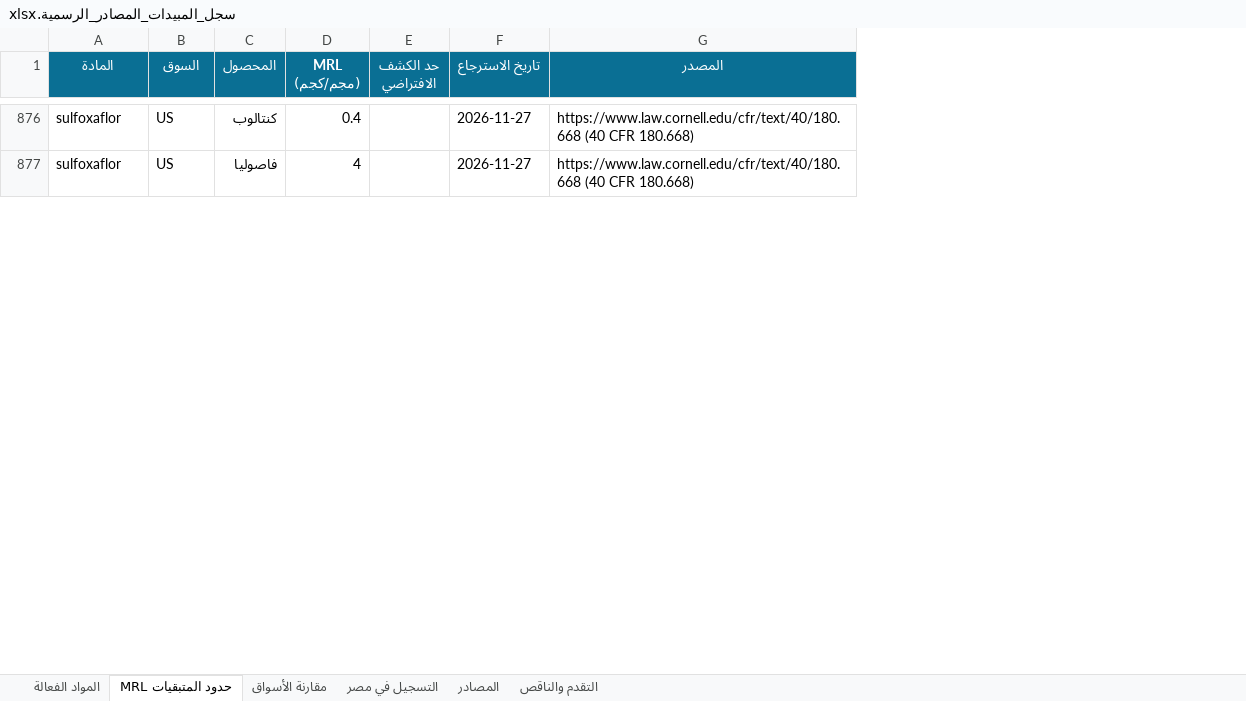
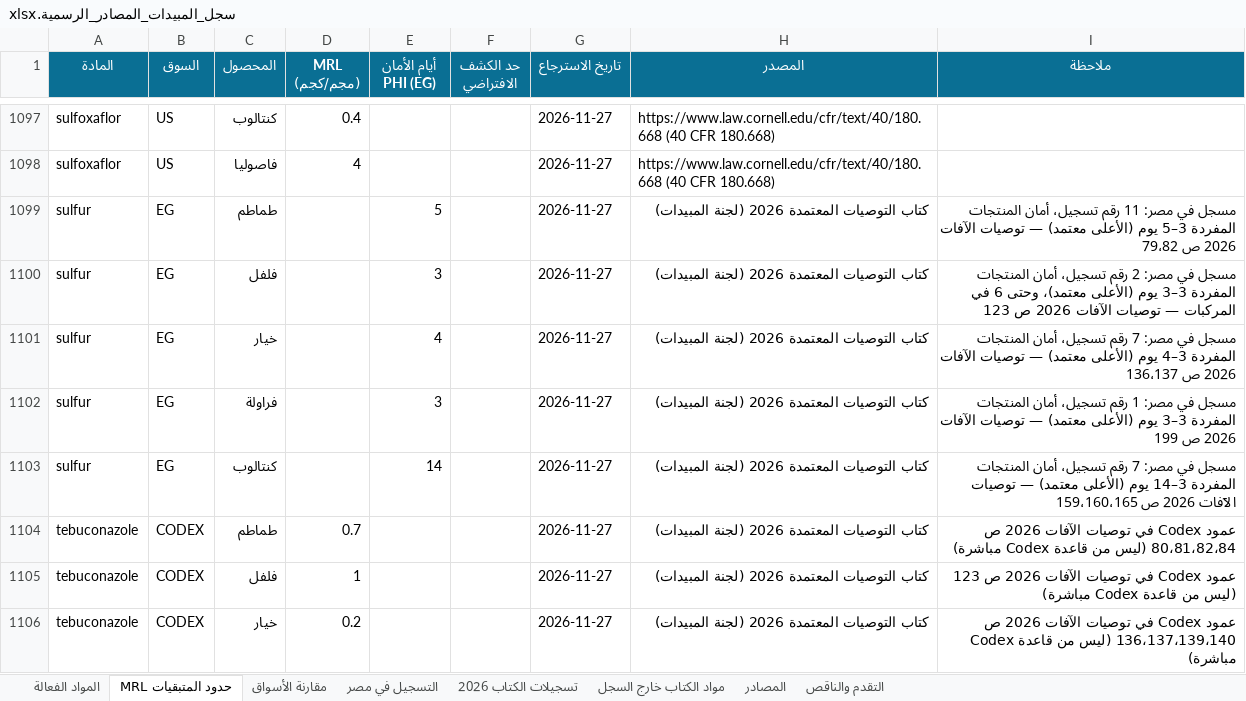
Before and after one commit to zozabohiba-boop/greenhouse-app, an Excel workbook: scripts/knowledge/سجل_المبيدات_المصادر_الرسمية.xlsx, sheet حدود المتبقيات MRL, drawn as a sheet; only a part is shown, gaps mark what is left out; values as stored, in another font and other column widths than the file's, no borders; the diff covers the shown part only; the diff names each change by its address in the sheet, - before the commit and + after, or states it on an @@ line.

```diff
--- a/scripts/knowledge/سجل_المبيدات_المصادر_الرسمية.xlsx (sheet حدود المتبقيات MRL)
+++ b/scripts/knowledge/سجل_المبيدات_المصادر_الرسمية.xlsx (sheet حدود المتبقيات MRL)
+sheet tab: تسجيلات الكتاب 2026
+sheet tab: مواد الكتاب خارج السجل
+column E (أيام الأمان PHI (EG)), empty
+column I (ملاحظة), empty
+row 1099: sulfur | EG | طماطم |  | 5 |  | 2026-11-27 | كتاب التوصيات المعتمدة 2026 (لجنة المبيدات) | مسجل في مصر: 11 رقم تسجيل، أمان المنتجات المفردة 3–5 يوم (الأعلى معتمد) — توصيات الآفات 2026 ص 79،82
+row 1100: sulfur | EG | فلفل |  | 3 |  | 2026-11-27 | كتاب التوصيات المعتمدة 2026 (لجنة المبيدات) | مسجل في مصر: 2 رقم تسجيل، أمان المنتجات المفردة 3–3 يوم (الأعلى معتمد)، وحتى 6 في المركبات — توصيات الآفات 2026 ص 123
+row 1101: sulfur | EG | خيار |  | 4 |  | 2026-11-27 | كتاب التوصيات المعتمدة 2026 (لجنة المبيدات) | مسجل في مصر: 7 رقم تسجيل، أمان المنتجات المفردة 3–4 يوم (الأعلى معتمد) — توصيات الآفات 2026 ص 136،137
+row 1102: sulfur | EG | فراولة |  | 3 |  | 2026-11-27 | كتاب التوصيات المعتمدة 2026 (لجنة المبيدات) | مسجل في مصر: 1 رقم تسجيل، أمان المنتجات المفردة 3–3 يوم (الأعلى معتمد) — توصيات الآفات 2026 ص 199
+row 1103: sulfur | EG | كنتالوب |  | 14 |  | 2026-11-27 | كتاب التوصيات المعتمدة 2026 (لجنة المبيدات) | مسجل في مصر: 7 رقم تسجيل، أمان المنتجات المفردة 3–14 يوم (الأعلى معتمد) — توصيات الآفات 2026 ص 159،160،165
+row 1104: tebuconazole | CODEX | طماطم | 0.7 |  |  | 2026-11-27 | كتاب التوصيات المعتمدة 2026 (لجنة المبيدات) | عمود Codex في توصيات الآفات 2026 ص 80،81،82،84 (ليس من قاعدة Codex مباشرة)
+row 1105: tebuconazole | CODEX | فلفل | 1 |  |  | 2026-11-27 | كتاب التوصيات المعتمدة 2026 (لجنة المبيدات) | عمود Codex في توصيات الآفات 2026 ص 123 (ليس من قاعدة Codex مباشرة)
+row 1106: tebuconazole | CODEX | خيار | 0.2 |  |  | 2026-11-27 | كتاب التوصيات المعتمدة 2026 (لجنة المبيدات) | عمود Codex في توصيات الآفات 2026 ص 136،137،139،140 (ليس من قاعدة Codex مباشرة)
```
Also changed, not shown: 249 added rows elsewhere in this sheet, sheet مقارنة الأسواق, sheet التقدم والناقص, 7 other files.
